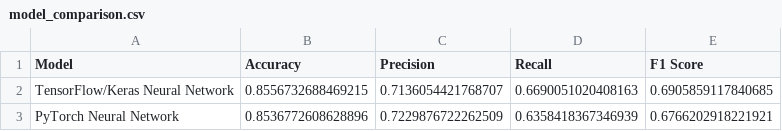
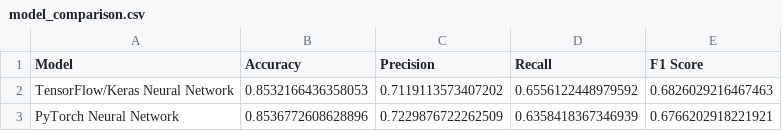
Before and after one commit to 4s-nexus-repo/AI_ML_Exercises, a CSV file: Adultincomeclassification/reports/model_comparison.csv, drawn as a sheet.

```diff
--- a/Adultincomeclassification/reports/model_comparison.csv
+++ b/Adultincomeclassification/reports/model_comparison.csv
@@ -1,3 +1,3 @@
 Model,Accuracy,Precision,Recall,F1 Score
-TensorFlow/Keras Neural Network,0.8556732688469215,0.7136054421768707,0.6690051020408163,0.6905859117840685
+TensorFlow/Keras Neural Network,0.8532166436358053,0.7119113573407202,0.6556122448979592,0.6826029216467463
 PyTorch Neural Network,0.8536772608628896,0.7229876722262509,0.6358418367346939,0.6766202918221921
```
Also changed, not shown: 7 other files.
